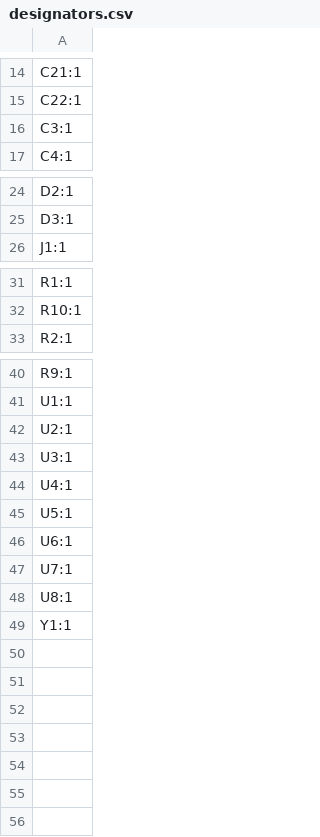
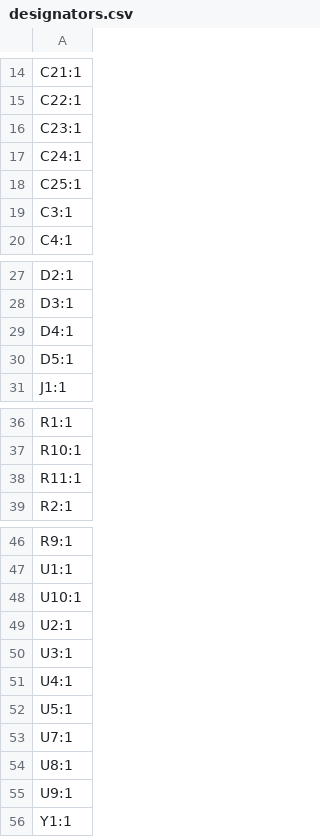
Before and after one commit to wickerwaka/PicoROM, a CSV file: hardware/production/designators.csv, drawn as a sheet; only a part is shown, gaps mark what is left out.

```diff
--- a/hardware/production/designators.csv
+++ b/hardware/production/designators.csv
@@ -15,2 +15,5 @@ C21:1
 C22:1
+C23:1
+C24:1
+C25:1
 C3:1
@@ -25,2 +28,4 @@ D2:1
 D3:1
+D4:1
+D5:1
 J1:1
@@ -32,2 +37,3 @@ R1:1
 R10:1
+R11:1
 R2:1
@@ -41,2 +47,3 @@ R9:1
 U1:1
+U10:1
 U2:1
@@ -45,5 +52,5 @@ U4:1
 U5:1
-U6:1
 U7:1
 U8:1
+U9:1
 Y1:1
```
Also changed, not shown: hardware/production/bom.csv, hardware/production/positions.csv, 18 other files.
